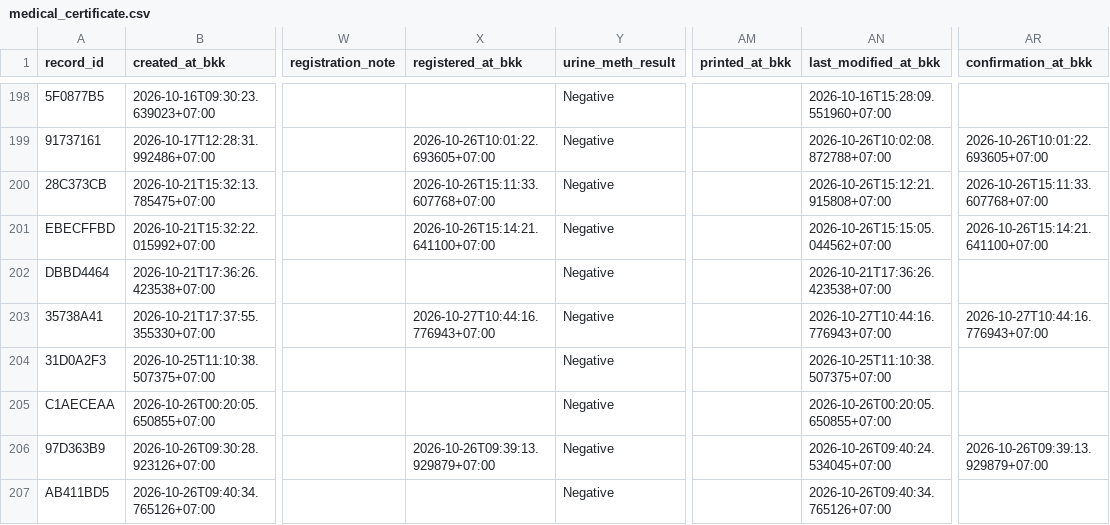
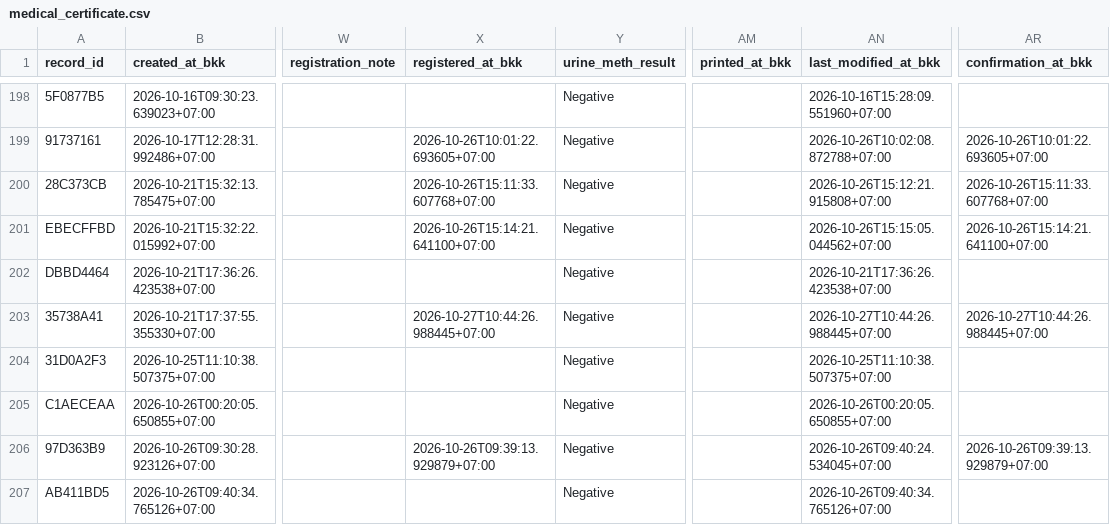
Before and after one commit to PythonianSt/MedCert, a CSV file: medical_certificate.csv, drawn as a sheet; only a part is shown, gaps mark what is left out; the diff names each change by its address in the sheet, - before the commit and + after, or states it on an @@ line.

Commit message:
update medical certificate 2026-10-27T10:44:26.992813+07:00

```diff
--- a/medical_certificate.csv
+++ b/medical_certificate.csv
-X203 (registered_at_bkk): 2026-10-27T10:44:16.776943+07:00
+X203 (registered_at_bkk): 2026-10-27T10:44:26.988445+07:00
-AN203 (last_modified_at_bkk): 2026-10-27T10:44:16.776943+07:00
+AN203 (last_modified_at_bkk): 2026-10-27T10:44:26.988445+07:00
-AR203 (confirmation_at_bkk): 2026-10-27T10:44:16.776943+07:00
+AR203 (confirmation_at_bkk): 2026-10-27T10:44:26.988445+07:00
```
